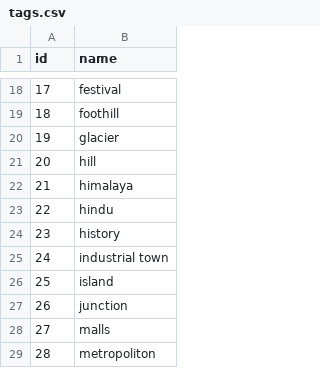
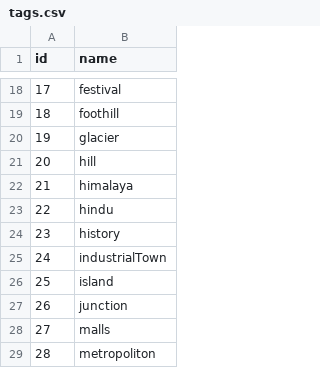
Before and after one commit to aneesha-das/trip-recommendation, a CSV file: tags.csv, drawn as a sheet; only a part is shown, gaps mark what is left out; the diff covers the shown part only.

```diff
--- a/tags.csv
+++ b/tags.csv
@@ -24,3 +24,3 @@ id,name
 23,history
-24,industrial town
+24,industrialTown
 25,island
```
Also changed, not shown: 9 edited cells elsewhere in this file, 3 other files.
